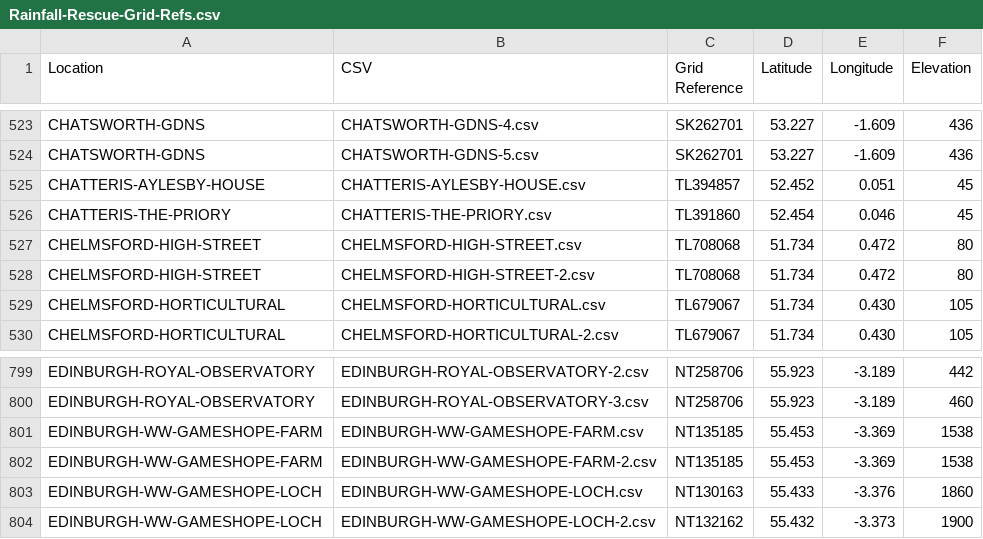
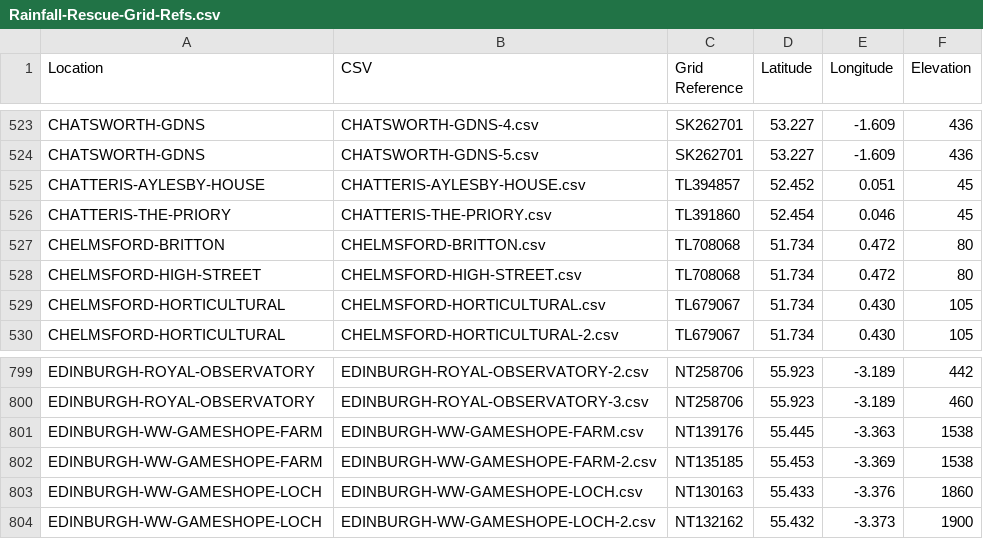
Before and after one commit to rjmeats/BritishRainfall, a CSV file: Locations/Rainfall-Rescue-Grid-Refs.csv, drawn as a sheet; only a part is shown, gaps mark what is left out.

Commit message:
Update locations list

```diff
--- a/Locations/Rainfall-Rescue-Grid-Refs.csv
+++ b/Locations/Rainfall-Rescue-Grid-Refs.csv
@@ -526,4 +526,4 @@ CHATTERIS-AYLESBY-HOUSE,CHATTERIS-AYLESBY-HOUSE.csv,TL394857,52.452,0.051,45
 CHATTERIS-THE-PRIORY,CHATTERIS-THE-PRIORY.csv,TL391860,52.454,0.046,45
+CHELMSFORD-BRITTON,CHELMSFORD-BRITTON.csv,TL708068,51.734,0.472,80
 CHELMSFORD-HIGH-STREET,CHELMSFORD-HIGH-STREET.csv,TL708068,51.734,0.472,80
-CHELMSFORD-HIGH-STREET,CHELMSFORD-HIGH-STREET-2.csv,TL708068,51.734,0.472,80
 CHELMSFORD-HORTICULTURAL,CHELMSFORD-HORTICULTURAL.csv,TL679067,51.734,0.430,105
@@ -800,3 +800,3 @@ EDINBURGH-ROYAL-OBSERVATORY,EDINBURGH-ROYAL-OBSERVATORY-2.csv,NT258706,55.923,-3
 EDINBURGH-ROYAL-OBSERVATORY,EDINBURGH-ROYAL-OBSERVATORY-3.csv,NT258706,55.923,-3.189,460
-EDINBURGH-WW-GAMESHOPE-FARM,EDINBURGH-WW-GAMESHOPE-FARM.csv,NT135185,55.453,-3.369,1538
+EDINBURGH-WW-GAMESHOPE-FARM,EDINBURGH-WW-GAMESHOPE-FARM.csv,NT139176,55.445,-3.363,1538
 EDINBURGH-WW-GAMESHOPE-FARM,EDINBURGH-WW-GAMESHOPE-FARM-2.csv,NT135185,55.453,-3.369,1538
```
Also changed, not shown: 4 other files.
